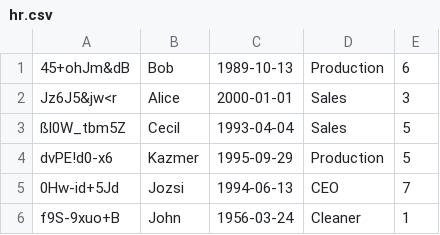
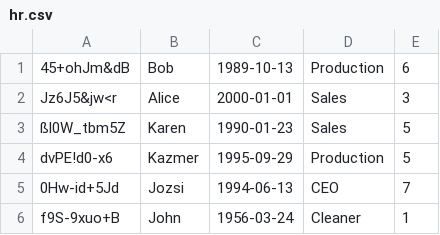
Before and after one commit to CodecoolGlobal/secure-erp-python-Totoo95, a CSV file: model/hr/hr.csv, drawn as a sheet.

```diff
--- a/model/hr/hr.csv
+++ b/model/hr/hr.csv
@@ -2,3 +2,3 @@
 Jz6J5&jw<r;Alice;2000-01-01;Sales;3
-ßl0W_tbm5Z;Cecil;1993-04-04;Sales;5
+ßl0W_tbm5Z;Karen;1990-01-23;Sales;5
 dvPE!d0-x6;Kazmer;1995-09-29;Production;5
```
Also changed, not shown: 7 other files.
